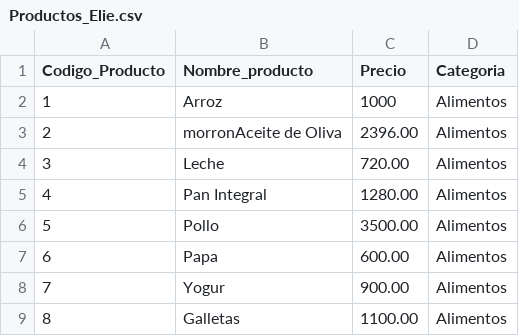
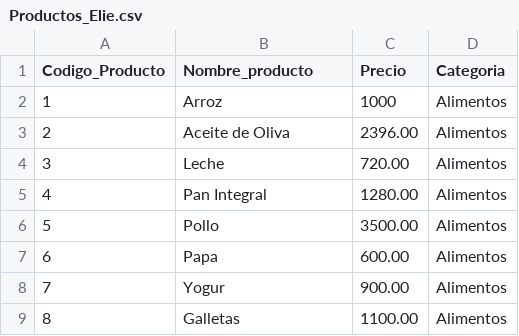
Before and after one commit to ValentinoCattaneoLuna/TpFinalAyEd, a CSV file: Productos_Elie.csv, drawn as a sheet; only a part is shown.

Commit message:
Update Productos_Elie.csv

```diff
--- a/Productos_Elie.csv
+++ b/Productos_Elie.csv
@@ -2,3 +2,3 @@ Codigo_Producto;Nombre_producto;Precio;Categoria
 1;Arroz;1000;Alimentos
-2;morronAceite de Oliva;2396.00;Alimentos
+2;Aceite de Oliva;2396.00;Alimentos
 3;Leche;720.00;Alimentos
```
